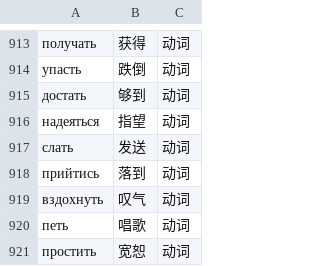
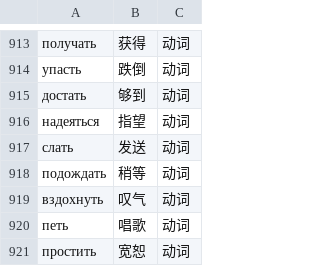
Before and after one commit to Liu18563/ai-passport, a TSV file: tools/ruwords/words.tsv, drawn as a sheet; only a part is shown, gaps mark what is left out.

Commit message:
数据修正：替换重复词与清除隐形字符
- 第 916 个词 прийтись/落到 -> подождать/稍等（words/details 各一行，按 replace_916.tsv；第 867 个 прийтись 不动）
- 用 ru_a2_examples.csv 覆盖 examples.csv，check_examples.py 全 PASS
- gen_assets.py 新增两项硬校验：words 俄语不重复；glyphs.txt 每字符都在 NotoSansSC cmap 且无 Unicode Cf 类（fontTools 真读 cmap，缺字=0）
- 新增 NVS key wlver(uint16=1)：progress_load 后读到 <1 时把 s_stage/s_last_seen/s_gender_stage/s_gender_seen[916] 重置为初值并写 1，只做一次；不改 prog 结构与 PROG_VERSION
- 重跑 gen_assets.py + gen_fonts.sh：1300 词、1938 glyphs

```diff
--- a/tools/ruwords/words.tsv
+++ b/tools/ruwords/words.tsv
@@ -917,3 +917,3 @@
 слать	发送	动词
-прийтись	落到	动词
+подождать	稍等	动词
 вздохнуть	叹气	动词
```
Also changed, not shown: tools/ruwords/details.tsv, 7 other files.
